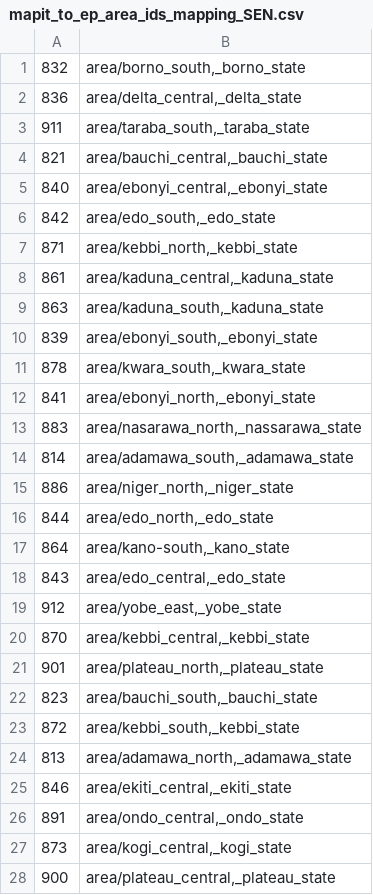
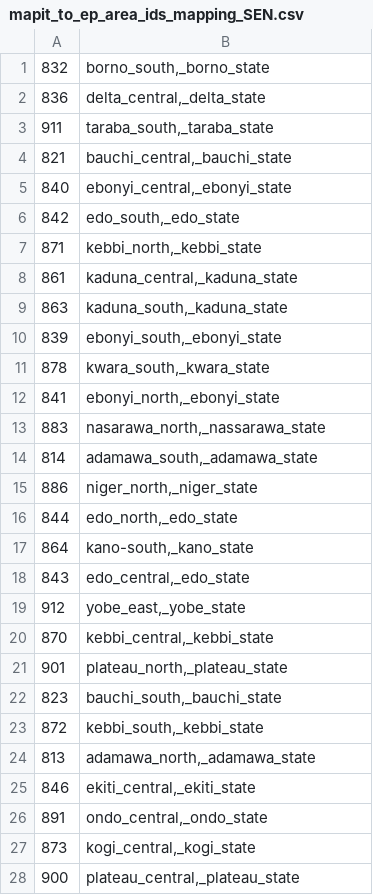
Before and after one commit to theyworkforyou/shineyoureye-sinatra, a CSV file: mapit/mapit_to_ep_area_ids_mapping_SEN.csv, drawn as a sheet; only a part is shown; the diff covers the shown part only.

```diff
--- a/mapit/mapit_to_ep_area_ids_mapping_SEN.csv
+++ b/mapit/mapit_to_ep_area_ids_mapping_SEN.csv
@@ -1,28 +1,28 @@
-832,"area/borno_south,_borno_state"
-836,"area/delta_central,_delta_state"
-911,"area/taraba_south,_taraba_state"
-821,"area/bauchi_central,_bauchi_state"
-840,"area/ebonyi_central,_ebonyi_state"
-842,"area/edo_south,_edo_state"
-871,"area/kebbi_north,_kebbi_state"
-861,"area/kaduna_central,_kaduna_state"
-863,"area/kaduna_south,_kaduna_state"
-839,"area/ebonyi_south,_ebonyi_state"
-878,"area/kwara_south,_kwara_state"
-841,"area/ebonyi_north,_ebonyi_state"
-883,"area/nasarawa_north,_nassarawa_state"
-814,"area/adamawa_south,_adamawa_state"
-886,"area/niger_north,_niger_state"
-844,"area/edo_north,_edo_state"
-864,"area/kano-south,_kano_state"
-843,"area/edo_central,_edo_state"
-912,"area/yobe_east,_yobe_state"
-870,"area/kebbi_central,_kebbi_state"
-901,"area/plateau_north,_plateau_state"
-823,"area/bauchi_south,_bauchi_state"
-872,"area/kebbi_south,_kebbi_state"
-813,"area/adamawa_north,_adamawa_state"
-846,"area/ekiti_central,_ekiti_state"
-891,"area/ondo_central,_ondo_state"
-873,"area/kogi_central,_kogi_state"
-900,"area/plateau_central,_plateau_state"
+832,"borno_south,_borno_state"
+836,"delta_central,_delta_state"
+911,"taraba_south,_taraba_state"
+821,"bauchi_central,_bauchi_state"
+840,"ebonyi_central,_ebonyi_state"
+842,"edo_south,_edo_state"
+871,"kebbi_north,_kebbi_state"
+861,"kaduna_central,_kaduna_state"
+863,"kaduna_south,_kaduna_state"
+839,"ebonyi_south,_ebonyi_state"
+878,"kwara_south,_kwara_state"
+841,"ebonyi_north,_ebonyi_state"
+883,"nasarawa_north,_nassarawa_state"
+814,"adamawa_south,_adamawa_state"
+886,"niger_north,_niger_state"
+844,"edo_north,_edo_state"
+864,"kano-south,_kano_state"
+843,"edo_central,_edo_state"
+912,"yobe_east,_yobe_state"
+870,"kebbi_central,_kebbi_state"
+901,"plateau_north,_plateau_state"
+823,"bauchi_south,_bauchi_state"
+872,"kebbi_south,_kebbi_state"
+813,"adamawa_north,_adamawa_state"
+846,"ekiti_central,_ekiti_state"
+891,"ondo_central,_ondo_state"
+873,"kogi_central,_kogi_state"
+900,"plateau_central,_plateau_state"
```
Also changed, not shown: 81 edited cells elsewhere in this file, mapit/mapit_to_ep_area_ids_mapping_FED.csv, 7 other files.
